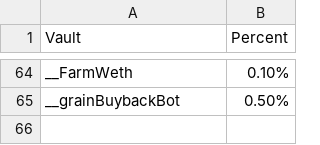
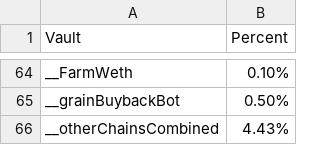
Before and after one commit to harvest-finance/harvest-api, a CSV file: workbench/emissions/_data/ethereum.csv, drawn as a sheet; only a part is shown, gaps mark what is left out; the diff names each change by its address in the sheet, - before the commit and + after, or states it on an @@ line.

```diff
--- a/workbench/emissions/_data/ethereum.csv
+++ b/workbench/emissions/_data/ethereum.csv
+row 66: __otherChainsCombined | 4.43%
```
Also changed, not shown: 2 other files.
